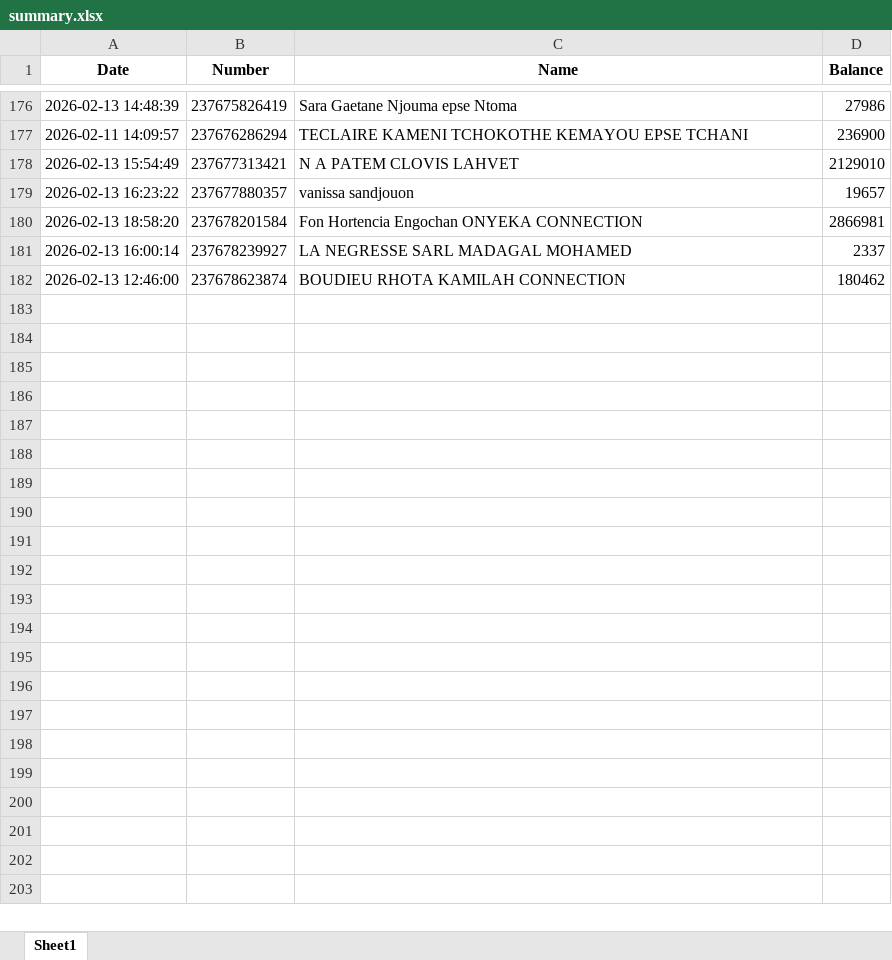
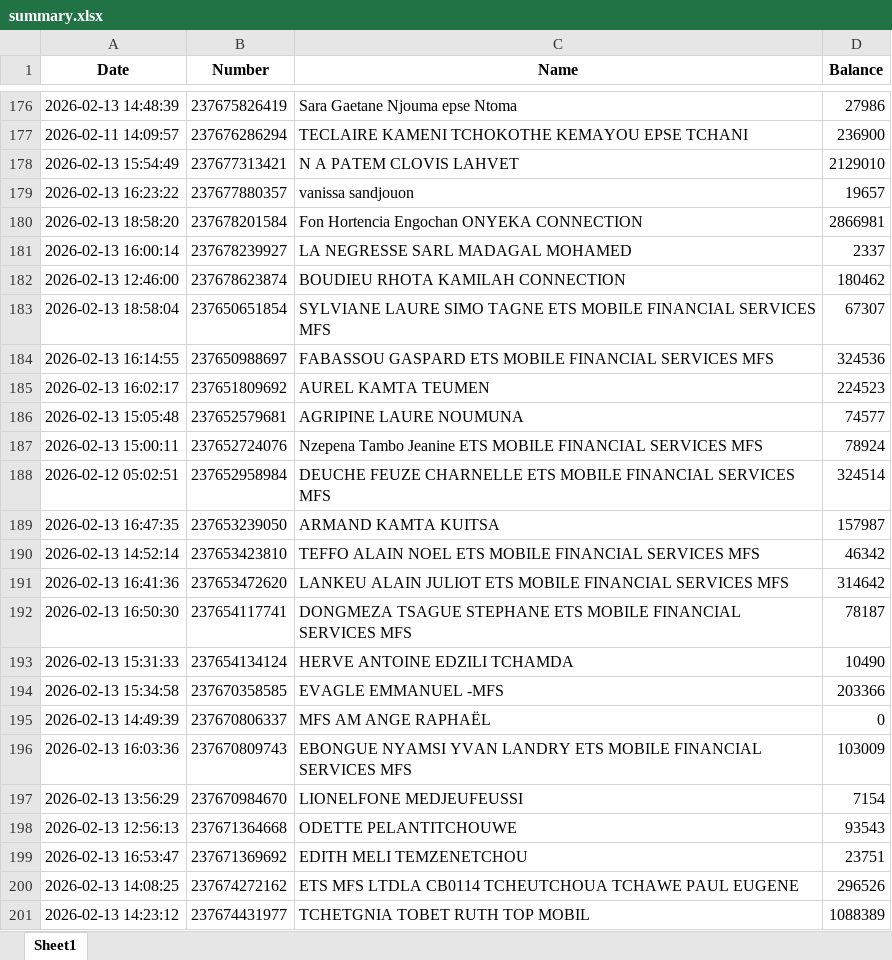
Before and after one commit to susanobi94-beep/stock-mfs-dashboard, an Excel workbook: summary.xlsx, sheet Sheet1, drawn as a sheet; only a part is shown, gaps mark what is left out; values as stored, in another font and other column widths than the file's, no borders; the diff covers the shown part only; the diff names each change by its address in the sheet, - before the commit and + after, or states it on an @@ line.

```diff
--- a/summary.xlsx (sheet Sheet1)
+++ b/summary.xlsx (sheet Sheet1)
+row 183: 2026-02-13 18:58:04 | 237650651854 | SYLVIANE LAURE SIMO TAGNE ETS MOBILE FINANCIAL SERVICES MFS | 67307
+row 184: 2026-02-13 16:14:55 | 237650988697 | FABASSOU GASPARD ETS MOBILE FINANCIAL SERVICES MFS | 324536
+row 185: 2026-02-13 16:02:17 | 237651809692 | AUREL KAMTA TEUMEN | 224523
+row 186: 2026-02-13 15:05:48 | 237652579681 | AGRIPINE LAURE NOUMUNA | 74577
+row 187: 2026-02-13 15:00:11 | 237652724076 | Nzepena Tambo Jeanine ETS MOBILE FINANCIAL SERVICES MFS | 78924
+row 188: 2026-02-12 05:02:51 | 237652958984 | DEUCHE FEUZE CHARNELLE ETS MOBILE FINANCIAL SERVICES MFS | 324514
+row 189: 2026-02-13 16:47:35 | 237653239050 | ARMAND KAMTA KUITSA | 157987
+row 190: 2026-02-13 14:52:14 | 237653423810 | TEFFO ALAIN NOEL ETS MOBILE FINANCIAL SERVICES MFS | 46342
+row 191: 2026-02-13 16:41:36 | 237653472620 | LANKEU ALAIN JULIOT ETS MOBILE FINANCIAL SERVICES MFS | 314642
+row 192: 2026-02-13 16:50:30 | 237654117741 | DONGMEZA TSAGUE STEPHANE ETS MOBILE FINANCIAL SERVICES MFS | 78187
+row 193: 2026-02-13 15:31:33 | 237654134124 | HERVE ANTOINE EDZILI TCHAMDA | 10490
+row 194: 2026-02-13 15:34:58 | 237670358585 | EVAGLE EMMANUEL -MFS | 203366
+row 195: 2026-02-13 14:49:39 | 237670806337 | MFS AM ANGE RAPHAËL | 0
+row 196: 2026-02-13 16:03:36 | 237670809743 | EBONGUE NYAMSI YVAN LANDRY ETS MOBILE FINANCIAL SERVICES MFS | 103009
+row 197: 2026-02-13 13:56:29 | 237670984670 | LIONELFONE MEDJEUFEUSSI | 7154
+row 198: 2026-02-13 12:56:13 | 237671364668 | ODETTE PELANTITCHOUWE | 93543
+row 199: 2026-02-13 16:53:47 | 237671369692 | EDITH MELI TEMZENETCHOU | 23751
+row 200: 2026-02-13 14:08:25 | 237674272162 | ETS MFS LTDLA CB0114 TCHEUTCHOUA TCHAWE PAUL EUGENE | 296526
+row 201: 2026-02-13 14:23:12 | 237674431977 | TCHETGNIA TOBET RUTH TOP MOBIL | 1088389
```
Also changed, not shown: 22 added rows elsewhere in this sheet, reconciliation.xlsx, 42 other files.
